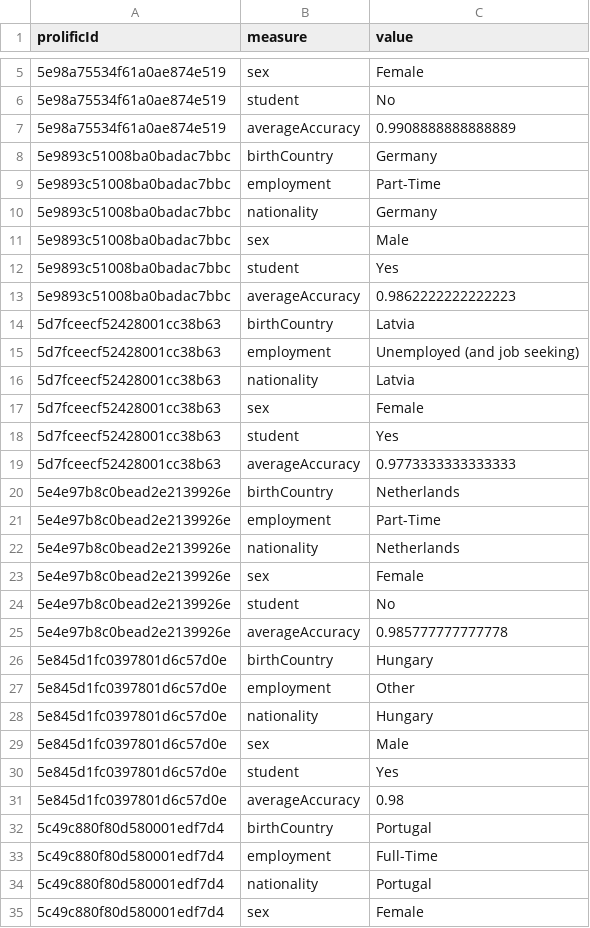
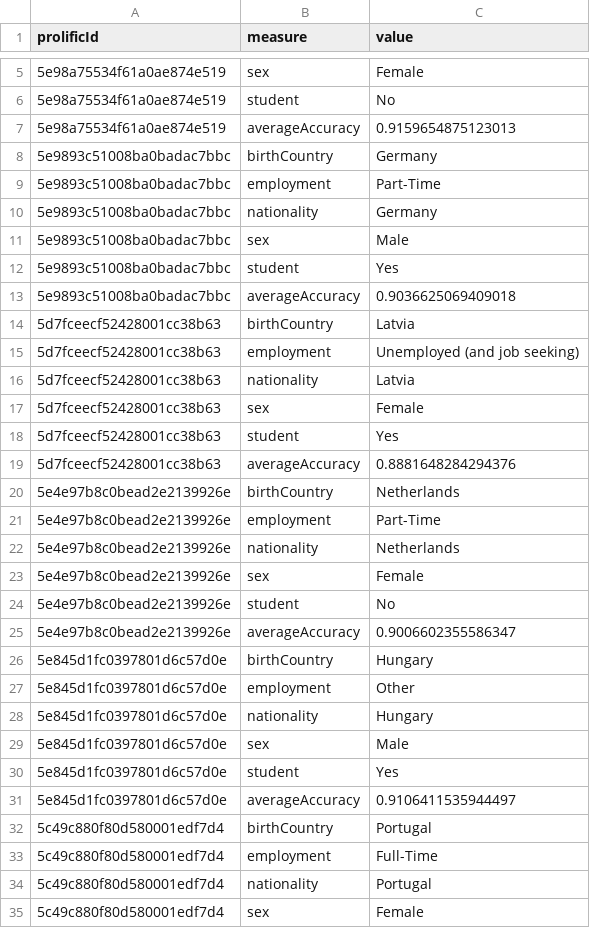
Before and after one commit to visdesignlab/intent-study-analysis, a CSV file: results/pilot/CSV/participantInfoTidyR.csv, drawn as a sheet; only a part is shown, gaps mark what is left out; the diff covers the shown part only.

```diff
--- a/results/pilot/CSV/participantInfoTidyR.csv
+++ b/results/pilot/CSV/participantInfoTidyR.csv
@@ -6,3 +6,3 @@ prolificId,measure,value
 5e98a75534f61a0ae874e519,student,No
-5e98a75534f61a0ae874e519,averageAccuracy,0.9908888888888889
+5e98a75534f61a0ae874e519,averageAccuracy,0.9159654875123013
 5e9893c51008ba0badac7bbc,birthCountry,Germany
@@ -12,3 +12,3 @@ prolificId,measure,value
 5e9893c51008ba0badac7bbc,student,Yes
-5e9893c51008ba0badac7bbc,averageAccuracy,0.9862222222222223
+5e9893c51008ba0badac7bbc,averageAccuracy,0.9036625069409018
 5d7fceecf52428001cc38b63,birthCountry,Latvia
@@ -18,3 +18,3 @@ prolificId,measure,value
 5d7fceecf52428001cc38b63,student,Yes
-5d7fceecf52428001cc38b63,averageAccuracy,0.9773333333333333
+5d7fceecf52428001cc38b63,averageAccuracy,0.8881648284294376
 5e4e97b8c0bead2e2139926e,birthCountry,Netherlands
@@ -24,3 +24,3 @@ prolificId,measure,value
 5e4e97b8c0bead2e2139926e,student,No
-5e4e97b8c0bead2e2139926e,averageAccuracy,0.985777777777778
+5e4e97b8c0bead2e2139926e,averageAccuracy,0.9006602355586347
 5e845d1fc0397801d6c57d0e,birthCountry,Hungary
@@ -30,3 +30,3 @@ prolificId,measure,value
 5e845d1fc0397801d6c57d0e,student,Yes
-5e845d1fc0397801d6c57d0e,averageAccuracy,0.98
+5e845d1fc0397801d6c57d0e,averageAccuracy,0.9106411535944497
 5c49c880f80d580001edf7d4,birthCountry,Portugal
```
Also changed, not shown: 5 edited cells elsewhere in this file, results/pilot/CSV/TidyR.csv, 3 other files.
